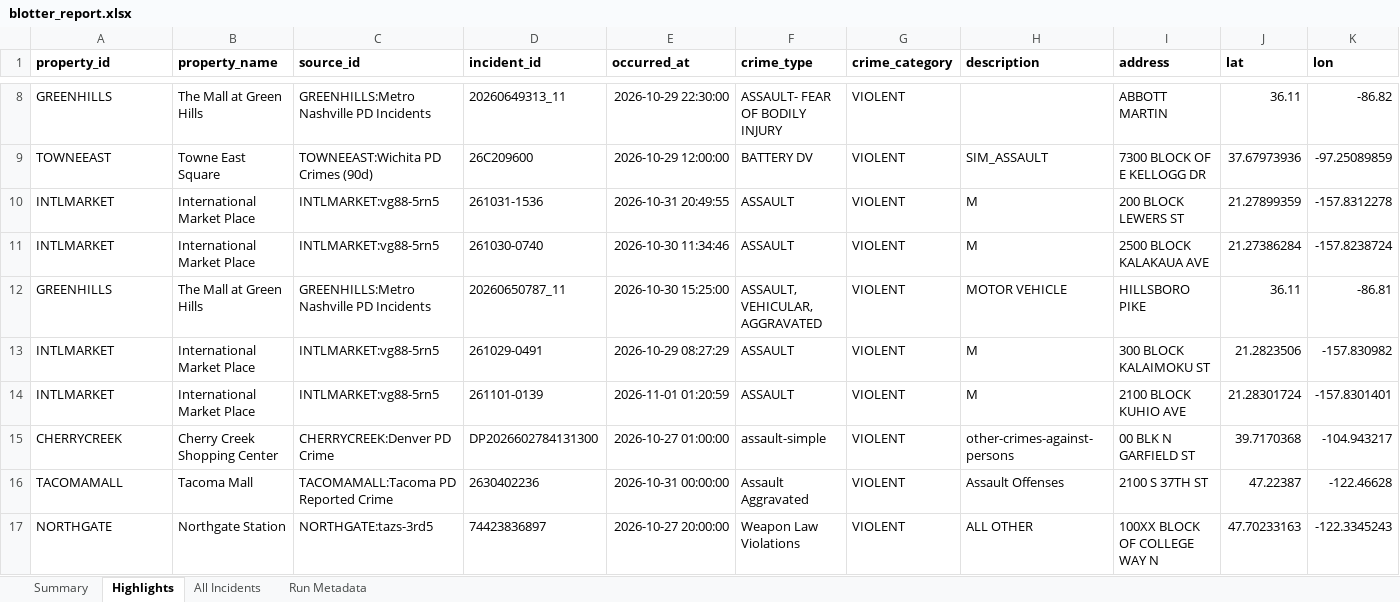
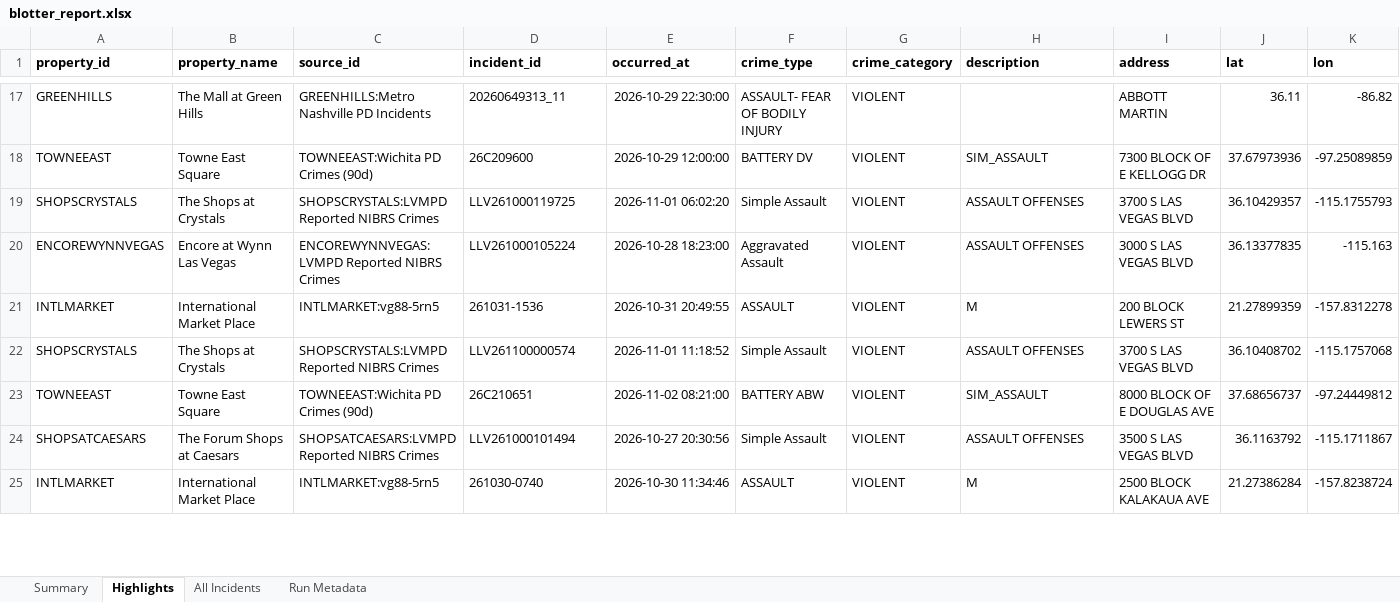
Before and after one commit to lordnader2002-sudo/Blotter_Reports, an Excel workbook: reports/latest/blotter_report.xlsx, sheet Highlights, drawn as a sheet; only a part is shown, gaps mark what is left out; values as stored, in another font and other column widths than the file's, no borders; removed rows and columns are numbered as before the commit, all else as after; rows hold the shown columns only; the diff covers the shown part only; the diff names each change by its address in the sheet, - before the commit and + after, or states it on an @@ line.

```diff
--- a/reports/latest/blotter_report.xlsx (sheet Highlights)
+++ b/reports/latest/blotter_report.xlsx (sheet Highlights)
+row 19: SHOPSCRYSTALS | The Shops at Crystals | SHOPSCRYSTALS:LVMPD Reported NIBRS Crimes | LLV261000119725 | 2026-11-01 06:02:20 | Simple Assault | VIOLENT | ASSAULT OFFENSES | 3700 S LAS VEGAS BLVD | 36.10429357 | -115.1755793
+row 20: ENCOREWYNNVEGAS | Encore at Wynn Las Vegas | ENCOREWYNNVEGAS:LVMPD Reported NIBRS Crimes | LLV261000105224 | 2026-10-28 18:23:00 | Aggravated Assault | VIOLENT | ASSAULT OFFENSES | 3000 S LAS VEGAS BLVD | 36.13377835 | -115.163
+row 22: SHOPSCRYSTALS | The Shops at Crystals | SHOPSCRYSTALS:LVMPD Reported NIBRS Crimes | LLV261100000574 | 2026-11-01 11:18:52 | Simple Assault | VIOLENT | ASSAULT OFFENSES | 3700 S LAS VEGAS BLVD | 36.10408702 | -115.1757068
+row 23: TOWNEEAST | Towne East Square | TOWNEEAST:Wichita PD Crimes (90d) | 26C210651 | 2026-11-02 08:21:00 | BATTERY ABW | VIOLENT | SIM_ASSAULT | 8000 BLOCK OF E DOUGLAS AVE | 37.68656737 | -97.24449812
+row 24: SHOPSATCAESARS | The Forum Shops at Caesars | SHOPSATCAESARS:LVMPD Reported NIBRS Crimes | LLV261000101494 | 2026-10-27 20:30:56 | Simple Assault | VIOLENT | ASSAULT OFFENSES | 3500 S LAS VEGAS BLVD | 36.1163792 | -115.1711867
-row 12: GREENHILLS | The Mall at Green Hills | GREENHILLS:Metro Nashville PD Incidents | 20260650787_11 | 2026-10-30 15:25:00 | ASSAULT, VEHICULAR, AGGRAVATED | VIOLENT | MOTOR VEHICLE | HILLSBORO PIKE | 36.11 | -86.81
-row 13: INTLMARKET | International Market Place | INTLMARKET:vg88-5rn5 | 261029-0491 | 2026-10-29 08:27:29 | ASSAULT | VIOLENT | M | 300 BLOCK KALAIMOKU ST | 21.2823506 | -157.830982
-row 14: INTLMARKET | International Market Place | INTLMARKET:vg88-5rn5 | 261101-0139 | 2026-11-01 01:20:59 | ASSAULT | VIOLENT | M | 2100 BLOCK KUHIO AVE | 21.28301724 | -157.8301401
-row 15: CHERRYCREEK | Cherry Creek Shopping Center | CHERRYCREEK:Denver PD Crime | DP2026602784131300 | 2026-10-27 01:00:00 | assault-simple | VIOLENT | other-crimes-against-persons | 00 BLK N GARFIELD ST | 39.7170368 | -104.943217
-row 16: TACOMAMALL | Tacoma Mall | TACOMAMALL:Tacoma PD Reported Crime | 2630402236 | 2026-10-31 00:00:00 | Assault Aggravated | VIOLENT | Assault Offenses | 2100 S 37TH ST | 47.22387 | -122.46628
-row 17: NORTHGATE | Northgate Station | NORTHGATE:tazs-3rd5 | 74423836897 | 2026-10-27 20:00:00 | Weapon Law Violations | VIOLENT | ALL OTHER | 100XX BLOCK OF COLLEGE WAY N | 47.70233163 | -122.3345243
```
Also changed, not shown: 10 added rows and 9 removed rows elsewhere in this sheet, sheet All Incidents, sheet Summary, sheet Run Metadata, 7 other files.
